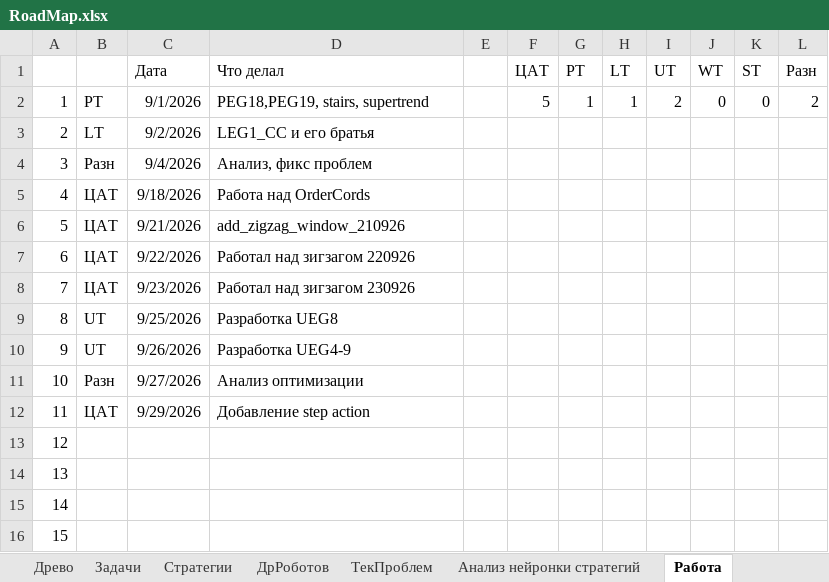
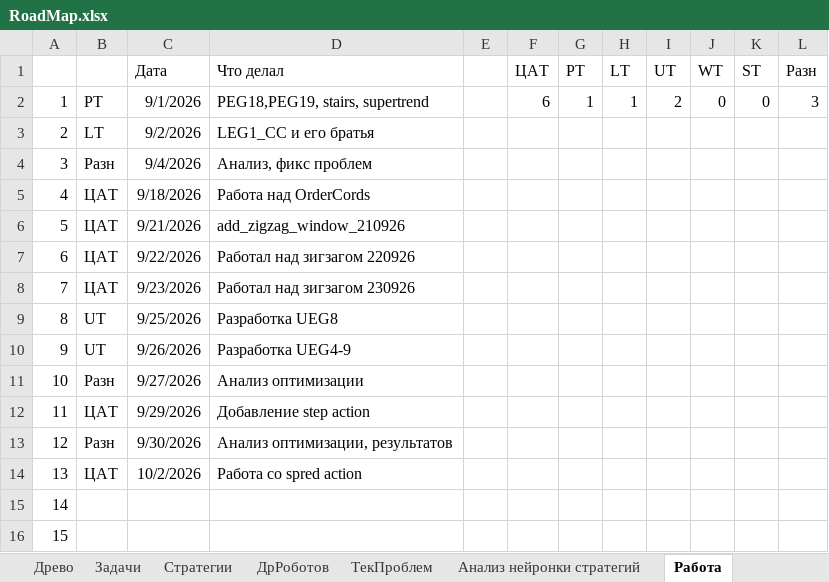
Before and after one commit to Anubis1Good/RichLaughter3, an Excel workbook: __docs/RoadMap.xlsx, sheet Работа, drawn as a sheet; only a part is shown; values as stored, in another font and other column widths than the file's, no borders; the diff names each change by its address in the sheet, - before the commit and + after, or states it on an @@ line.

```diff
--- a/__docs/RoadMap.xlsx (sheet Работа)
+++ b/__docs/RoadMap.xlsx (sheet Работа)
-F2 (ЦАТ): 5
+F2 (ЦАТ): 6
-L2 (Разн): 2
+L2 (Разн): 3
-B13: (empty)
+B13: Разн
-C13 (Дата): (empty)
+C13 (Дата): 9/30/2026
-D13 (Что делал): (empty)
+D13 (Что делал): Анализ оптимизации, результатов
-B14: (empty)
+B14: ЦАТ
-C14 (Дата): (empty)
+C14 (Дата): 10/2/2026
-D14 (Что делал): (empty)
+D14 (Что делал): Работа со spred action
```
Also changed, not shown: sheet ДрРоботов, __docs/trade_data.xlsx, 19 other files.
